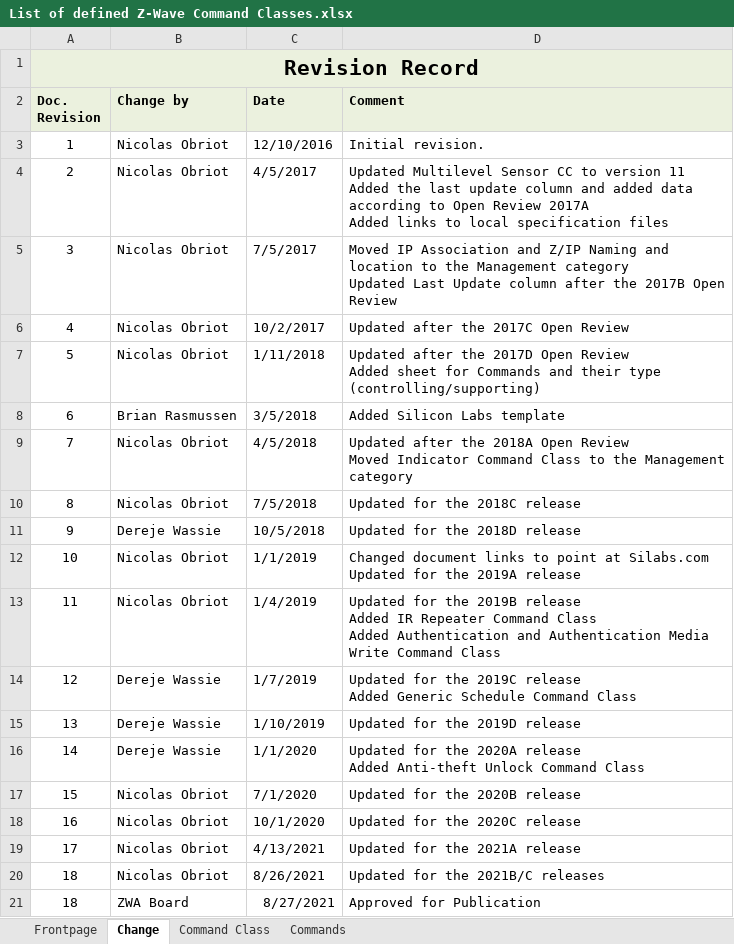
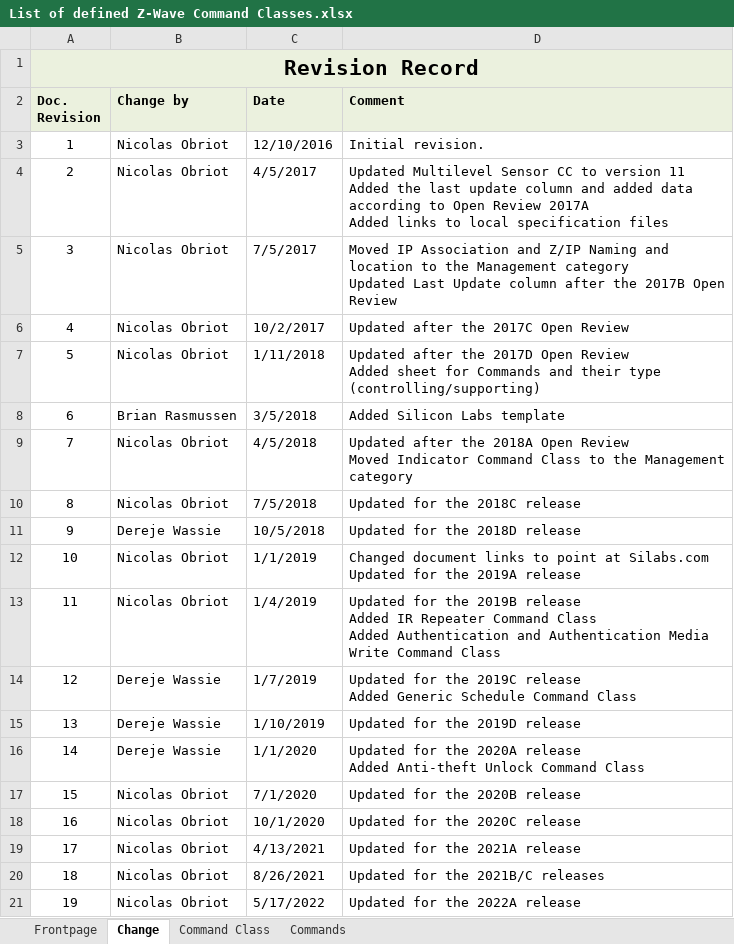
Before and after one commit to zwave-js/specs, an Excel workbook: Z-Wave Command Classes Specifications/List of defined Z-Wave Command Classes.xlsx, sheet Change, drawn as a sheet; values as stored, in another font and other column widths than the file's, no borders; removed rows and columns are numbered as before the commit, all else as after; the diff names each change by its address in the sheet, - before the commit and + after, or states it on an @@ line.

```diff
--- a/Z-Wave Command Classes Specifications/List of defined Z-Wave Command Classes.xlsx (sheet Change)
+++ b/Z-Wave Command Classes Specifications/List of defined Z-Wave Command Classes.xlsx (sheet Change)
-row 21: 18 | ZWA Board | 8/27/2021 | Approved for Publication
+row 21: 19 | Nicolas Obriot | 5/17/2022 | Updated for the 2022A release
```
Also changed, not shown: sheet Frontpage, sheet Commands, sheet Command Class, charts or pictures, Registries/Notification Command Class, list of assigned Notifications.xlsx, 30 other files.
